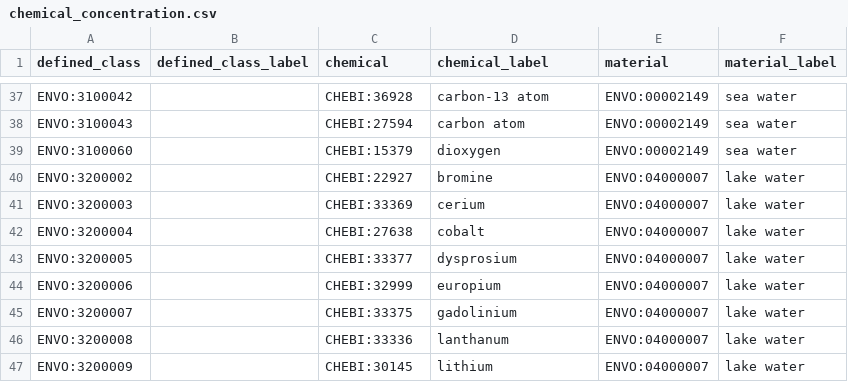
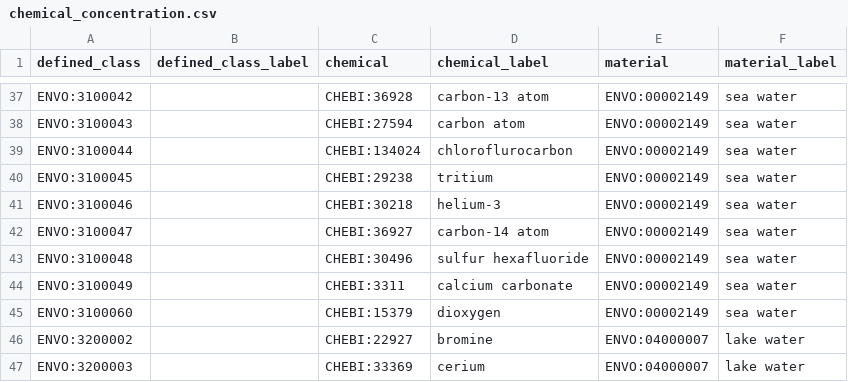
Before and after one commit to EnvironmentOntology/envo, a CSV file: src/envo/modules/chemical_concentration.csv, drawn as a sheet; only a part is shown, gaps mark what is left out; the shorter side is filled out with more unchanged rows; the diff names each change by its address in the sheet, - before the commit and + after, or states it on an @@ line.

Commit message:
imports and concentration patterns for EOV seawater chemistry

```diff
--- a/src/envo/modules/chemical_concentration.csv
+++ b/src/envo/modules/chemical_concentration.csv
+row 39: ENVO:3100044 |  | CHEBI:134024 | chloroflurocarbon | ENVO:00002149 | sea water
+row 40: ENVO:3100045 |  | CHEBI:29238 | tritium | ENVO:00002149 | sea water
+row 41: ENVO:3100046 |  | CHEBI:30218 | helium-3 | ENVO:00002149 | sea water
+row 42: ENVO:3100047 |  | CHEBI:36927 | carbon-14 atom | ENVO:00002149 | sea water
+row 43: ENVO:3100048 |  | CHEBI:30496 | sulfur hexafluoride | ENVO:00002149 | sea water
+row 44: ENVO:3100049 |  | CHEBI:3311 | calcium carbonate | ENVO:00002149 | sea water
```
Also changed, not shown: 1 other file.
